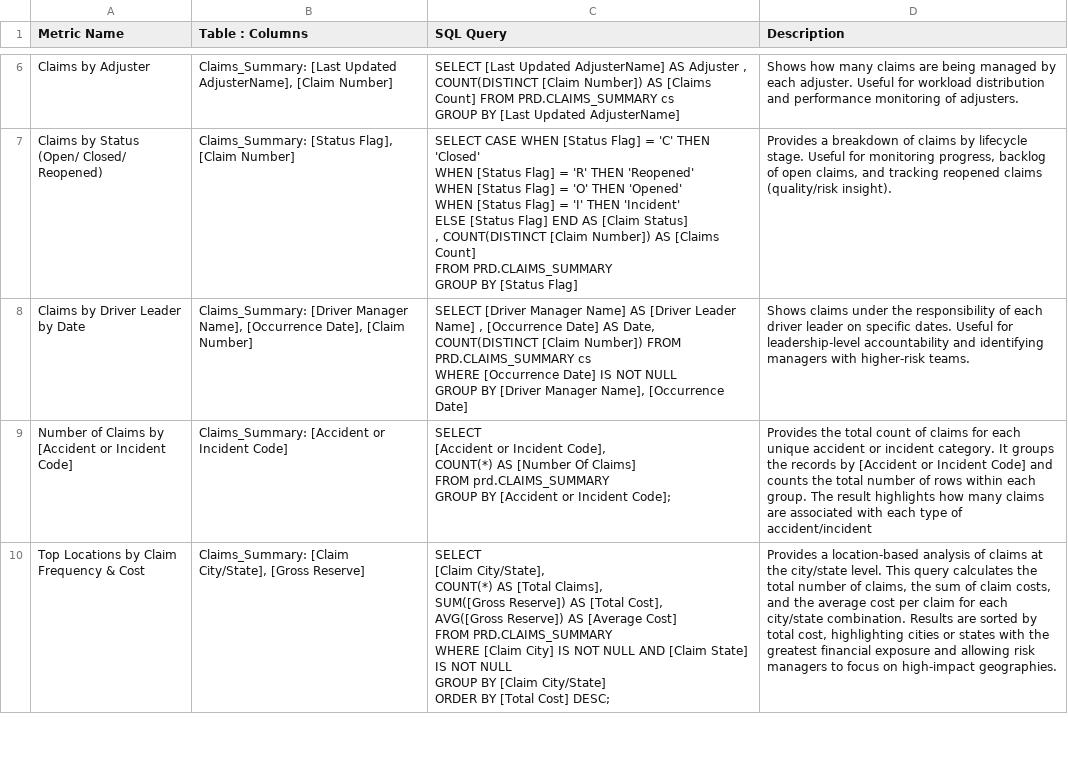
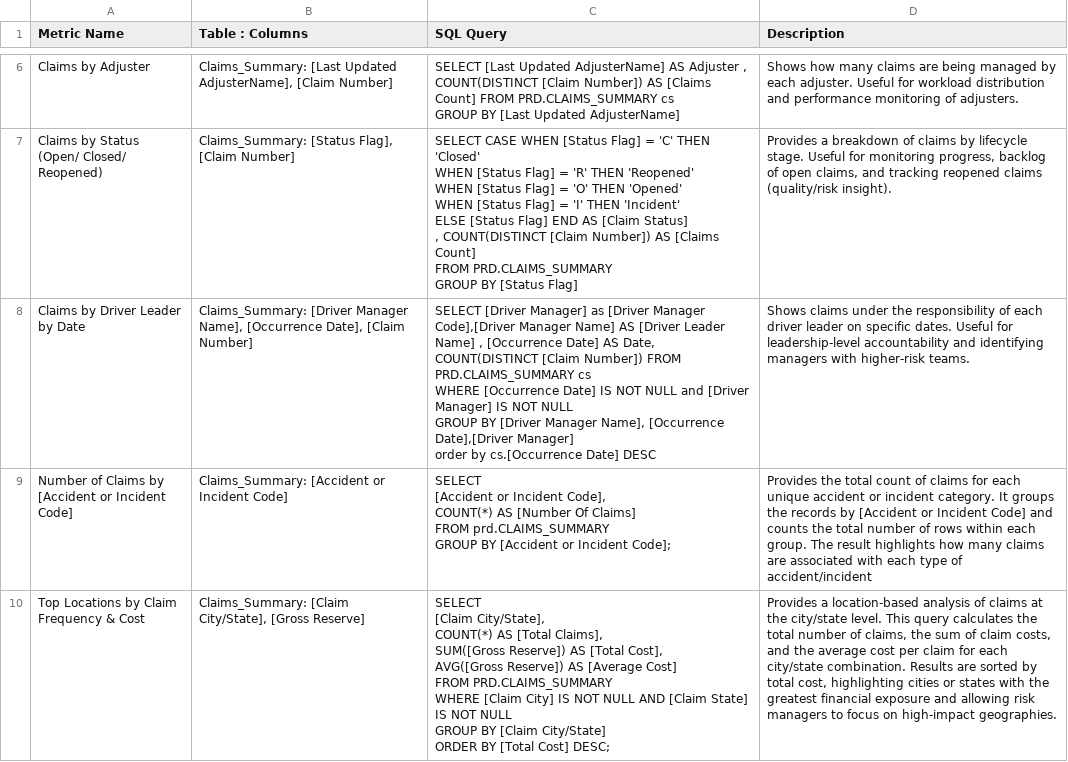
Before and after one commit to MoneebbYasinCh/Hirschbach_MVP_Chatbot, a CSV file: Data/KPIs_HML_MVP.csv, drawn as a sheet; only a part is shown, gaps mark what is left out.

```diff
--- a/Data/KPIs_HML_MVP.csv
+++ b/Data/KPIs_HML_MVP.csv
@@ -22,5 +22,6 @@ Claims by Status (Open/ Closed/ Reopened),"Claims_Summary: [Status Flag], [Claim
  ","Provides a breakdown of claims by lifecycle stage. Useful for monitoring progress, backlog of open claims, and tracking reopened claims (quality/risk insight)."
-Claims by Driver Leader by Date,"Claims_Summary: [Driver Manager Name], [Occurrence Date], [Claim Number]","SELECT [Driver Manager Name] AS [Driver Leader Name] , [Occurrence Date] AS Date, COUNT(DISTINCT [Claim Number]) FROM PRD.CLAIMS_SUMMARY cs
- WHERE [Occurrence Date] IS NOT NULL
- GROUP BY [Driver Manager Name], [Occurrence Date]",Shows claims under the responsibility of each driver leader on specific dates. Useful for leadership-level accountability and identifying managers with higher-risk teams.
+Claims by Driver Leader by Date,"Claims_Summary: [Driver Manager Name], [Occurrence Date], [Claim Number]","SELECT [Driver Manager] as [Driver Manager Code],[Driver Manager Name] AS [Driver Leader Name] , [Occurrence Date] AS Date, COUNT(DISTINCT [Claim Number]) FROM PRD.CLAIMS_SUMMARY cs
+ WHERE [Occurrence Date] IS NOT NULL and [Driver Manager] IS NOT NULL
+ GROUP BY [Driver Manager Name], [Occurrence Date],[Driver Manager]
+ order by cs.[Occurrence Date] DESC",Shows claims under the responsibility of each driver leader on specific dates. Useful for leadership-level accountability and identifying managers with higher-risk teams.
 Number of Claims by [Accident or Incident Code],Claims_Summary: [Accident or Incident Code],"SELECT
```
Also changed, not shown: Data/MetaData_HML_MVP.csv, 3 other files.
